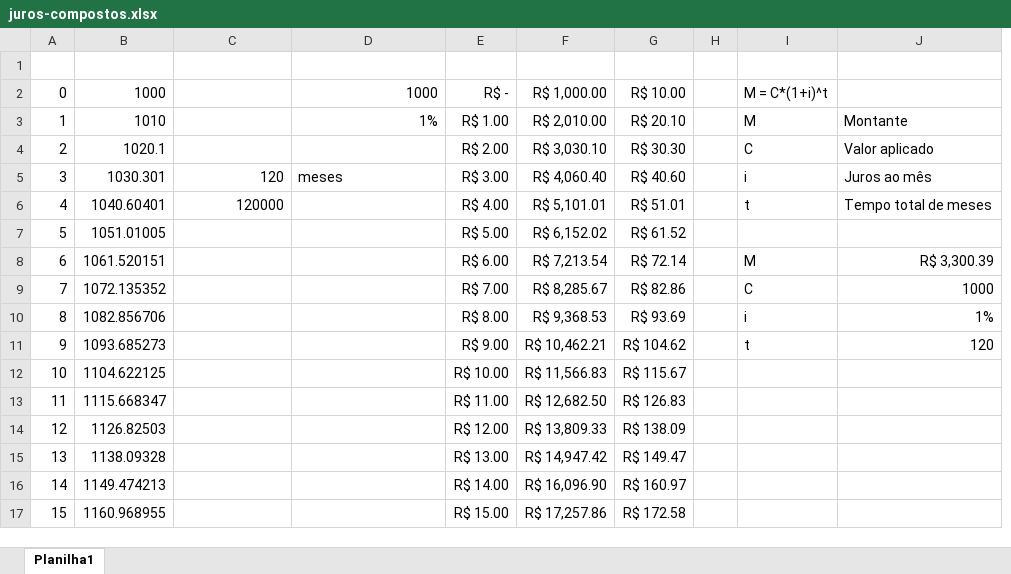
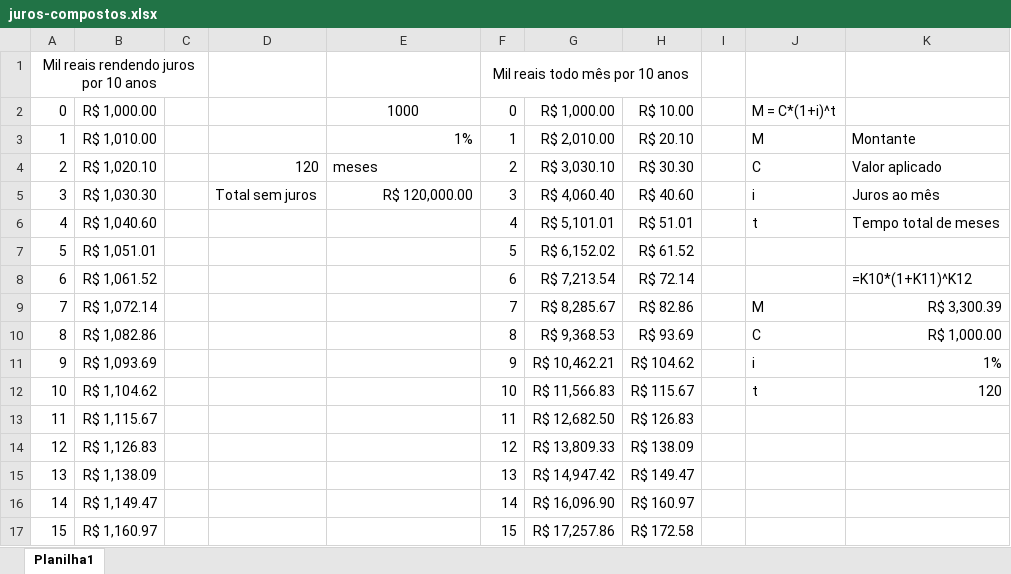
Before and after one commit to wellifabio/senai2025, an Excel workbook: ds/3des/03-pdm1/aula02/juros-compostos.xlsx, sheet Planilha1, drawn as a sheet; only a part is shown; values as stored, in another font and other column widths than the file's, no borders; removed rows and columns are numbered as before the commit, all else as after; the diff names each change by its address in the sheet, - before the commit and + after, or states it on an @@ line.

Commit message:
chamada

```diff
--- a/ds/3des/03-pdm1/aula02/juros-compostos.xlsx (sheet Planilha1)
+++ b/ds/3des/03-pdm1/aula02/juros-compostos.xlsx (sheet Planilha1)
-column B, rows 2-17: 1000 | 1010 | 1020.1 | 1030.301 | 1040.60401 | 1051.01005 | 1061.520151 | 1072.135352 | 1082.856706 | 1093.685273 | 1104.622125 | 1115.668347 | 1126.82503 | 1138.09328 | 1149.474213 | 1160.968955
+column B, rows 2-17: R$ 1,000.00 | R$ 1,010.00 | R$ 1,020.10 | R$ 1,030.30 | R$ 1,040.60 | R$ 1,051.01 | R$ 1,061.52 | R$ 1,072.14 | R$ 1,082.86 | R$ 1,093.69 | R$ 1,104.62 | R$ 1,115.67 | R$ 1,126.83 | R$ 1,138.09 | R$ 1,149.47 | R$ 1,160.97
+column C, empty
-column E, rows 2-17: R$ - | R$ 1.00 | R$ 2.00 | R$ 3.00 | R$ 4.00 | R$ 5.00 | R$ 6.00 | R$ 7.00 | R$ 8.00 | R$ 9.00 | R$ 10.00 | R$ 11.00 | R$ 12.00 | R$ 13.00 | R$ 14.00 | R$ 15.00
+column F, rows 1-17: Mil reais todo mês por 10 anos | 0 | 1 | 2 | 3 | 4 | 5 | 6 | 7 | 8 | 9 | 10 | 11 | 12 | 13 | 14 | 15
-row 1: (empty)
+row 1: Mil reais rendendo juros por 10 anos |  |  |  |  | Mil reais todo mês por 10 anos
+A1:C1 merged
-E2 alignment: right
+E2 alignment: center
-D4: (empty)
+D4: 120
-E4: (empty)
+E4: meses
-D5: 120
+D5: Total sem juros
-E5: meses
+E5: R$ 120,000.00
-D6: 120000
+D6: (empty)
-J8: M
+J8: (empty)
-K8: R$ 3,300.39
+K8: =K10*(1+K11)^K12
-J9: C
+J9: M
-K9: 1000
+K9: R$ 3,300.39
-J10: i
+J10: C
-K10: 1%
+K10: R$ 1,000.00
-J11: t
+J11: i
-K11: 120
+K11: 1%
-J12: (empty)
+J12: t
-K12: (empty)
+K12: 120
```
Also changed, not shown: formulas that keep their value.
